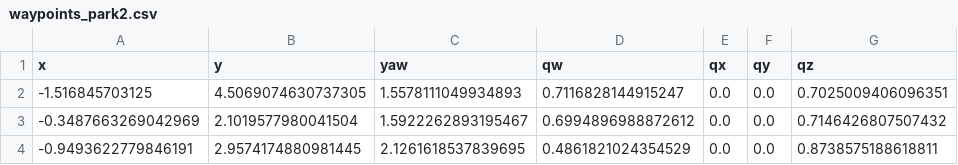
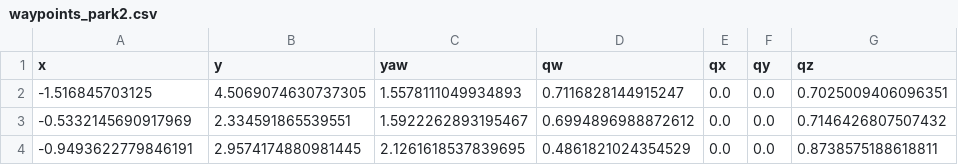
Before and after one commit to Shreyas0812/paralle-parking-roboracer, a CSV file: src/parallel_parking/config/waypoints_park2.csv, drawn as a sheet.

```diff
--- a/src/parallel_parking/config/waypoints_park2.csv
+++ b/src/parallel_parking/config/waypoints_park2.csv
@@ -2,3 +2,3 @@ x,y,yaw,qw,qx,qy,qz
 -1.516845703125,4.5069074630737305,1.5578111049934893,0.7116828144915247,0.0,0.0,0.7025009406096351
--0.3487663269042969,2.1019577980041504,1.5922262893195467,0.6994896988872612,0.0,0.0,0.7146426807507432
+-0.5332145690917969,2.334591865539551,1.5922262893195467,0.6994896988872612,0.0,0.0,0.7146426807507432
 -0.9493622779846191,2.9574174880981445,2.1261618537839695,0.4861821024354529,0.0,0.0,0.8738575188618811
```
Also changed, not shown: 7 other files.
